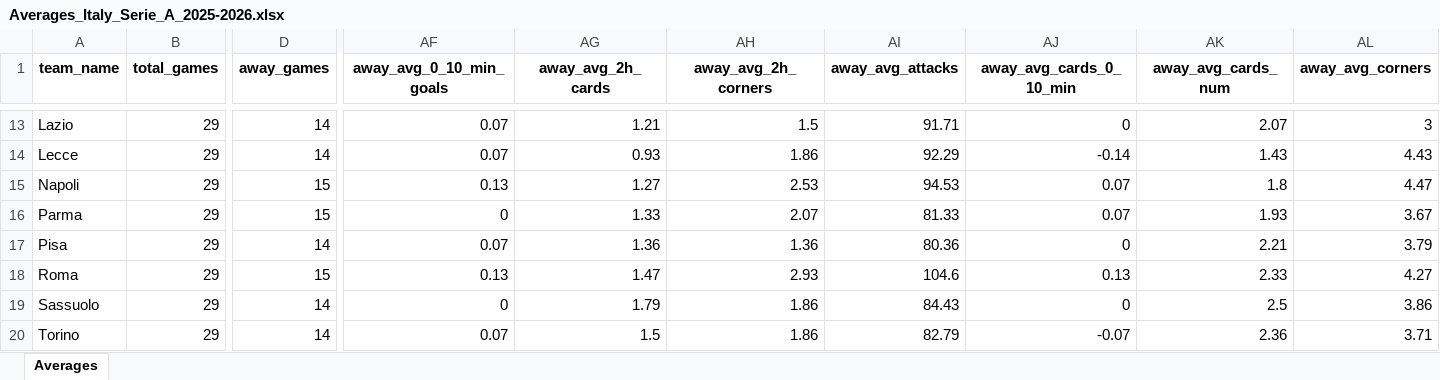
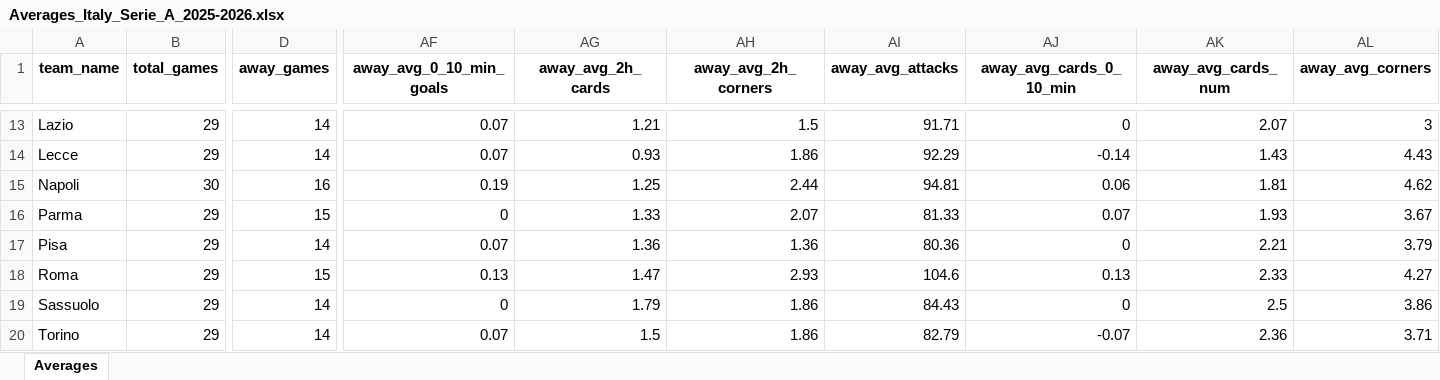
Before and after one commit to aimidas1/aimidas1, an Excel workbook: data/teams/leagues/Averages_Italy_Serie_A_2025-2026.xlsx, sheet Averages, drawn as a sheet; only a part is shown, gaps mark what is left out; values as stored, in another font and other column widths than the file's, no borders; table styles not drawn; the diff covers the shown part only; the diff names each change by its address in the sheet, - before the commit and + after, or states it on an @@ line.

Commit message:
Update team averages

```diff
--- a/data/teams/leagues/Averages_Italy_Serie_A_2025-2026.xlsx (sheet Averages)
+++ b/data/teams/leagues/Averages_Italy_Serie_A_2025-2026.xlsx (sheet Averages)
-B15 (total_games): 29
+B15 (total_games): 30
-D15 (away_games): 15
+D15 (away_games): 16
-AF15 (away_avg_0_10_min_goals): 0.13
+AF15 (away_avg_0_10_min_goals): 0.19
-AG15 (away_avg_2h_cards): 1.27
+AG15 (away_avg_2h_cards): 1.25
-AH15 (away_avg_2h_corners): 2.53
+AH15 (away_avg_2h_corners): 2.44
-AI15 (away_avg_attacks): 94.53
+AI15 (away_avg_attacks): 94.81
-AJ15 (away_avg_cards_0_10_min): 0.07
+AJ15 (away_avg_cards_0_10_min): 0.06
-AK15 (away_avg_cards_num): 1.8
+AK15 (away_avg_cards_num): 1.81
-AL15 (away_avg_corners): 4.47
+AL15 (away_avg_corners): 4.62
```
Also changed, not shown: 295 edited cells elsewhere in this sheet.
